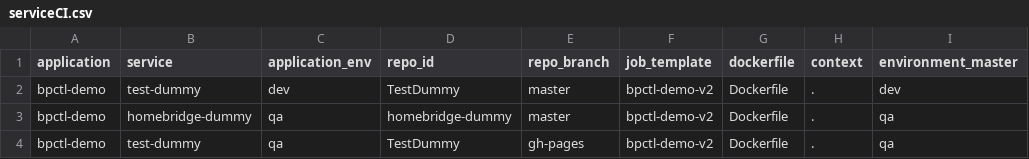
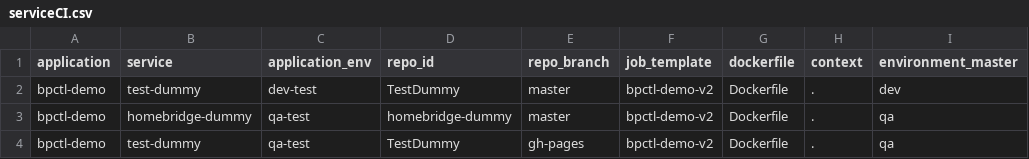
Before and after one commit to sunil9837/dummy_csv, a CSV file: bpctl/serviceCI.csv, drawn as a sheet.

```diff
--- a/bpctl/serviceCI.csv
+++ b/bpctl/serviceCI.csv
@@ -1,4 +1,4 @@
 application,service,application_env,repo_id,repo_branch,job_template,dockerfile,context,environment_master
-bpctl-demo,test-dummy,dev,TestDummy,master,bpctl-demo-v2,Dockerfile,.,dev
-bpctl-demo,homebridge-dummy,qa,homebridge-dummy,master,bpctl-demo-v2,Dockerfile,.,qa
-bpctl-demo,test-dummy,qa,TestDummy,gh-pages,bpctl-demo-v2,Dockerfile,.,qa
+bpctl-demo,test-dummy,dev-test,TestDummy,master,bpctl-demo-v2,Dockerfile,.,dev
+bpctl-demo,homebridge-dummy,qa-test,homebridge-dummy,master,bpctl-demo-v2,Dockerfile,.,qa
+bpctl-demo,test-dummy,qa-test,TestDummy,gh-pages,bpctl-demo-v2,Dockerfile,.,qa
```
Also changed, not shown: bpctl/serviceCD.csv.
